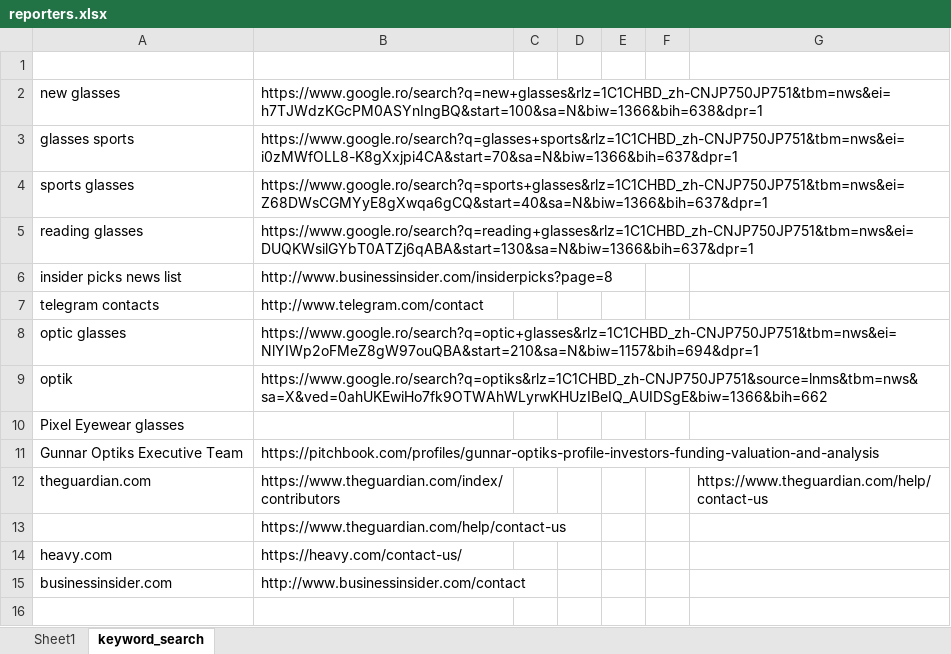
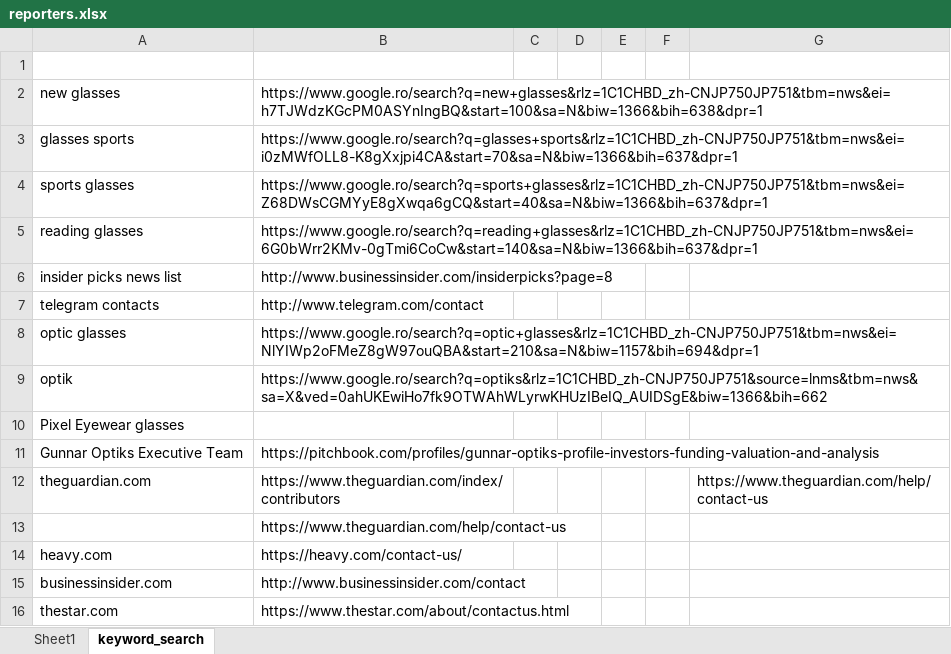
Before and after one commit to wuoshiwzm/journalist_contact, an Excel workbook: reporters.xlsx, sheet keyword_search, drawn as a sheet; values as stored, in another font and other column widths than the file's, no borders; the diff names each change by its address in the sheet, - before the commit and + after, or states it on an @@ line.

```diff
--- a/reporters.xlsx (sheet keyword_search)
+++ b/reporters.xlsx (sheet keyword_search)
-B5: https://www.google.ro/search?q=reading+glasses&rlz=1C1CHBD_zh-CNJP750JP751&tbm=nws&ei=DUQKWsilGYbT0ATZj6qABA&start=130&sa=N&biw=1366&bih=637&dpr=1
+B5: https://www.google.ro/search?q=reading+glasses&rlz=1C1CHBD_zh-CNJP750JP751&tbm=nws&ei=6G0bWrr2KMv-0gTmi6CoCw&start=140&sa=N&biw=1366&bih=637&dpr=1
+row 16: thestar.com | https://www.thestar.com/about/contactus.html
```
Also changed, not shown: sheet Sheet1.
